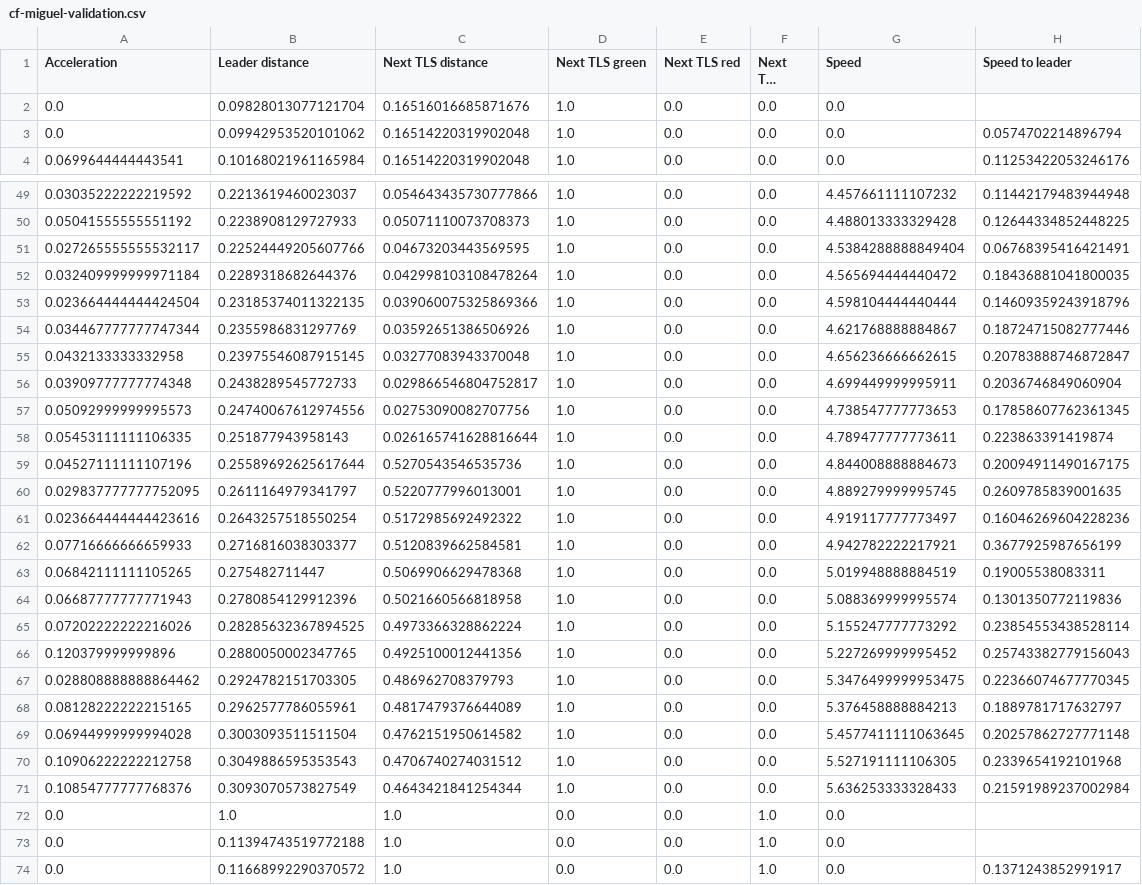
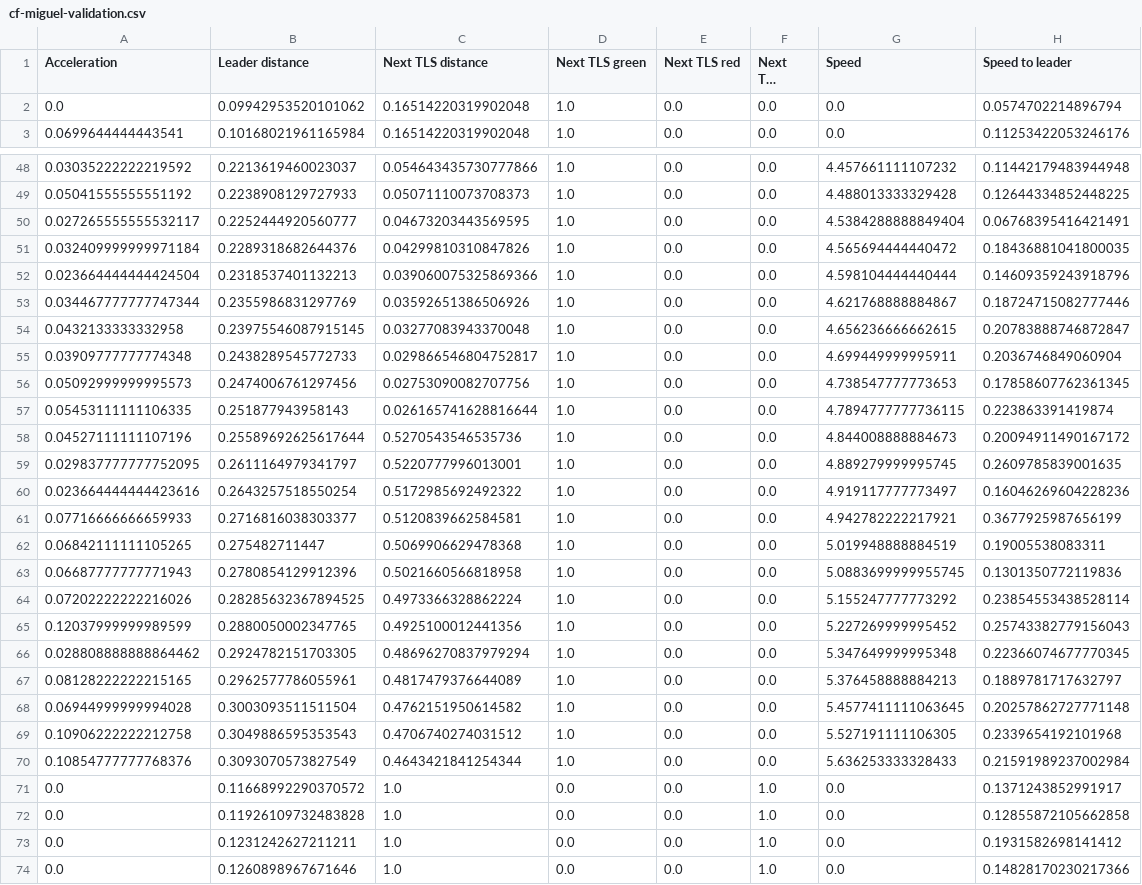
Before and after one commit to blazaid/PhD-Alberto, a CSV file: data-processing/data/cf-miguel-validation.csv, drawn as a sheet; only a part is shown, gaps mark what is left out; the shorter side is filled out with more unchanged rows; long unchanged cells end in …; removed rows and columns are numbered as before the commit, all else as after; the diff covers the shown part only; the diff names each change by its address in the sheet, - before the commit and + after, or states it on an @@ line.

```diff
--- a/data-processing/data/cf-miguel-validation.csv
+++ b/data-processing/data/cf-miguel-validation.csv
-row 2: 0.0 | 0.09828013077121704 | 0.16516016685871676 | 1.0 | 0.0 | 0.0 | 0.0
-B50 (Leader distance): 0.22524449205607766
+B50 (Leader distance): 0.2252444920560777
-C51 (Next TLS distance): 0.042998103108478264
+C51 (Next TLS distance): 0.04299810310847826
-B52 (Leader distance): 0.23185374011322135
+B52 (Leader distance): 0.2318537401132213
-B56 (Leader distance): 0.24740067612974556
+B56 (Leader distance): 0.2474006761297456
-G57 (Speed): 4.789477777773611
+G57 (Speed): 4.7894777777736115
-H58 (Speed to leader): 0.20094911490167175
+H58 (Speed to leader): 0.20094911490167172
-G63 (Speed): 5.088369999995574
+G63 (Speed): 5.0883699999955745
-A65 (Acceleration): 0.120379999999896
+A65 (Acceleration): 0.12037999999989599
-C66 (Next TLS distance): 0.486962708379793
+C66 (Next TLS distance): 0.48696270837979294
-G66 (Speed): 5.3476499999953475
+G66 (Speed): 5.347649999995348
-row 72: 0.0 | 1.0 | 1.0 | 0.0 | 0.0 | 1.0 | 0.0
-row 73: 0.0 | 0.11394743519772188 | 1.0 | 0.0 | 0.0 | 1.0 | 0.0
```
Also changed, not shown: 7 removed rows and 99 edited cells elsewhere in this file, data-processing/data/cf-all-training.csv, data-processing/data/cf-all-validation.csv, 10 other files.
